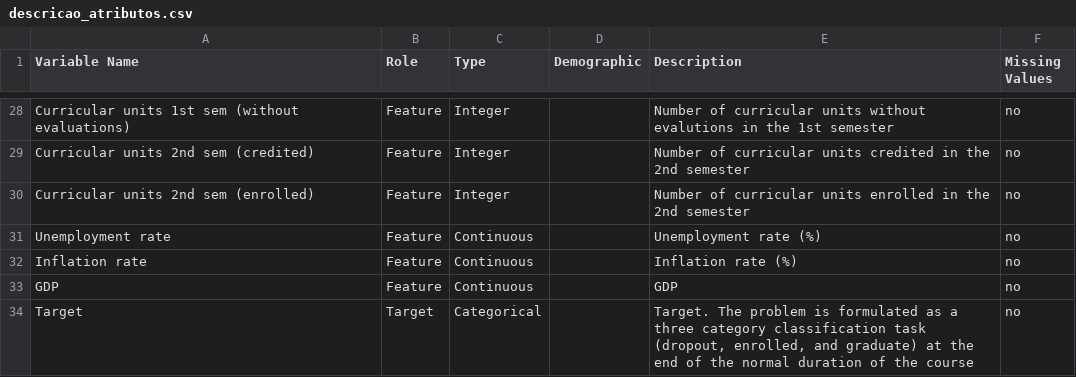
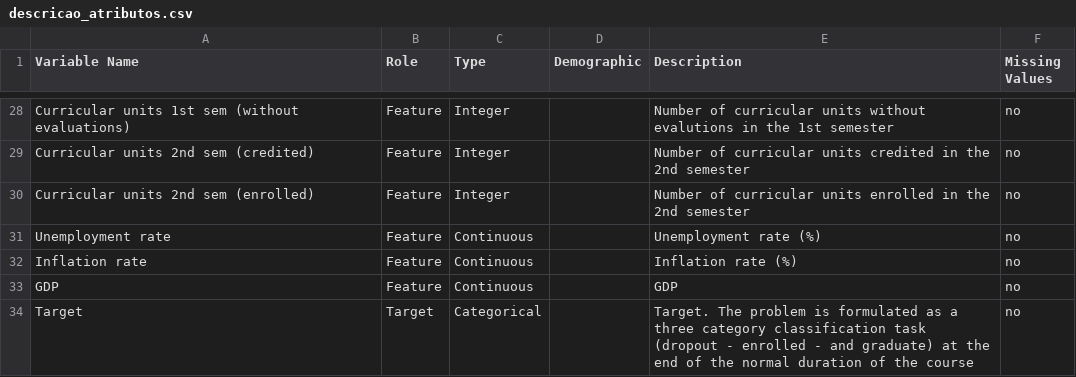
Before and after one commit to m-rdr/mvp-analise-de-dados, a CSV file: descricao_atributos.csv, drawn as a sheet; only a part is shown, gaps mark what is left out.

Commit message:
Update descricao_atributos.csv

```diff
--- a/descricao_atributos.csv
+++ b/descricao_atributos.csv
@@ -33,2 +33,2 @@ Inflation rate;Feature;Continuous;;Inflation rate (%);no
 GDP;Feature;Continuous;;GDP;no
-Target;Target;Categorical;;Target. The problem is formulated as a three category classification task (dropout, enrolled, and graduate) at the end of the normal duration of the course;no
+Target;Target;Categorical;;Target. The problem is formulated as a three category classification task (dropout - enrolled - and graduate) at the end of the normal duration of the course;no
```
